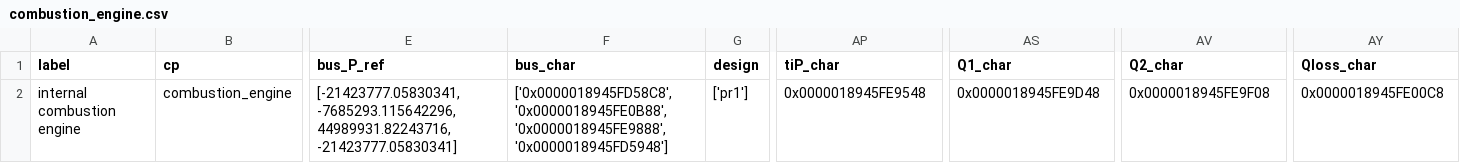
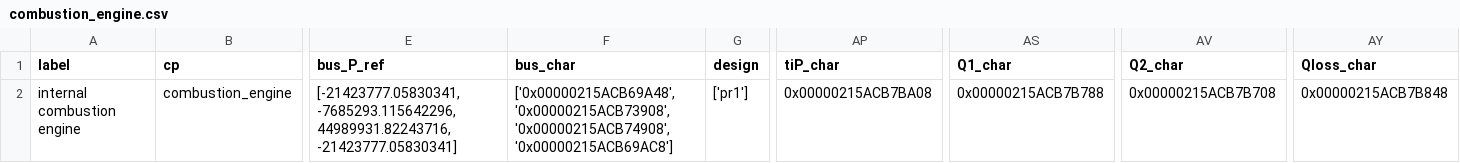
Before and after one commit to maltefritz/SWSH, a CSV file: Anlagenmodelle/ice/ice_design/comps/combustion_engine.csv, drawn as a sheet; only a part is shown, gaps mark what is left out; the diff names each change by its address in the sheet, - before the commit and + after, or states it on an @@ line.

```diff
--- a/Anlagenmodelle/ice/ice_design/comps/combustion_engine.csv
+++ b/Anlagenmodelle/ice/ice_design/comps/combustion_engine.csv
-F2 (bus_char): ['0x0000018945FD58C8', '0x0000018945FE0B88', '0x0000018945FE9888', '0x0000018945FD5948']
+F2 (bus_char): ['0x00000215ACB69A48', '0x00000215ACB73908', '0x00000215ACB74908', '0x00000215ACB69AC8']
-AP2 (tiP_char): 0x0000018945FE9548
+AP2 (tiP_char): 0x00000215ACB7BA08
-AS2 (Q1_char): 0x0000018945FE9D48
+AS2 (Q1_char): 0x00000215ACB7B788
-AV2 (Q2_char): 0x0000018945FE9F08
+AV2 (Q2_char): 0x00000215ACB7B708
-AY2 (Qloss_char): 0x0000018945FE00C8
+AY2 (Qloss_char): 0x00000215ACB7B848
```
Also changed, not shown: Anlagenmodelle/ice/ice_design/comps/char_line.csv, Anlagenmodelle/ice/ice_design/comps/heat_exchanger.csv, 4 other files.
